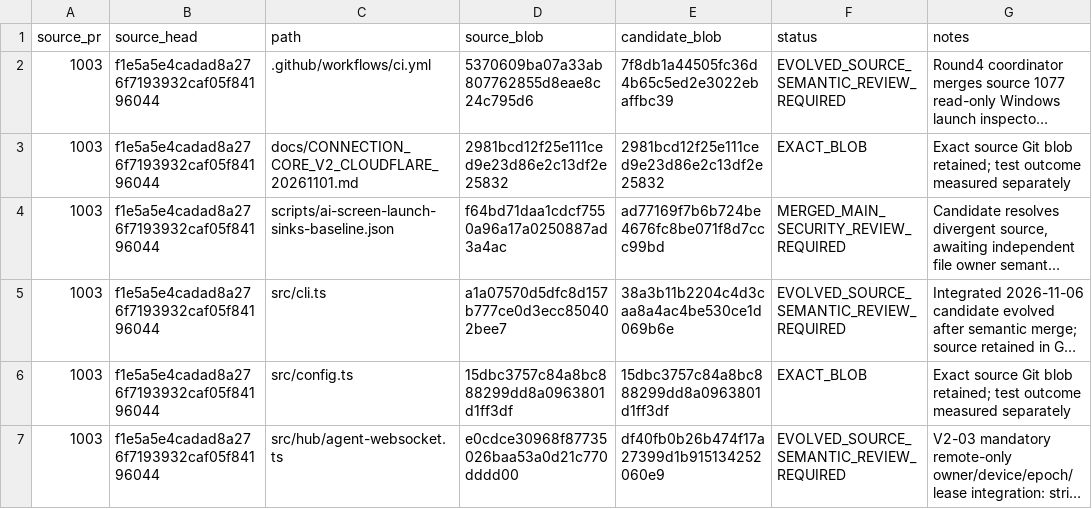
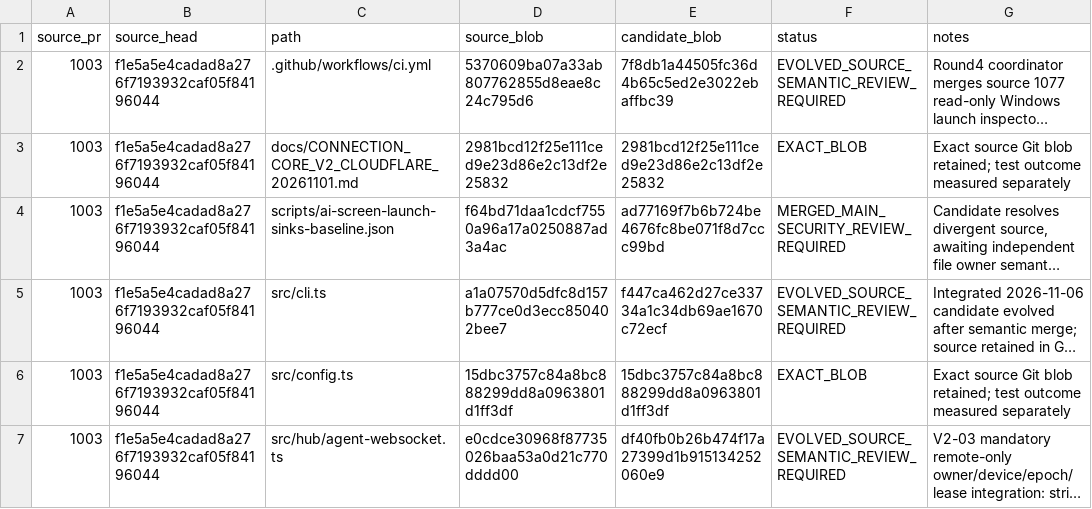
Before and after one commit to Naveax/Nexowire, a CSV file: docs/connection-v2/source-preservation-matrix.csv, drawn as a sheet; only a part is shown; long unchanged cells end in …; the diff names each change by its address in the sheet, - before the commit and + after, or states it on an @@ line.

Commit message:
feat(connection): preserve PR 1090 externally managed Cloudflare ingress

```diff
--- a/docs/connection-v2/source-preservation-matrix.csv
+++ b/docs/connection-v2/source-preservation-matrix.csv
-E5 (candidate_blob): 38a3b11b2204c4d3caa8a4ac4be530ce1d069b6e
+E5 (candidate_blob): f447ca462d27ce33734a1c34db69ae1670c72ecf
```
Also changed, not shown: docs/coord/AI05_CORE_CONNECTION_V2_PRESERVATION.csv, 4 other files.
